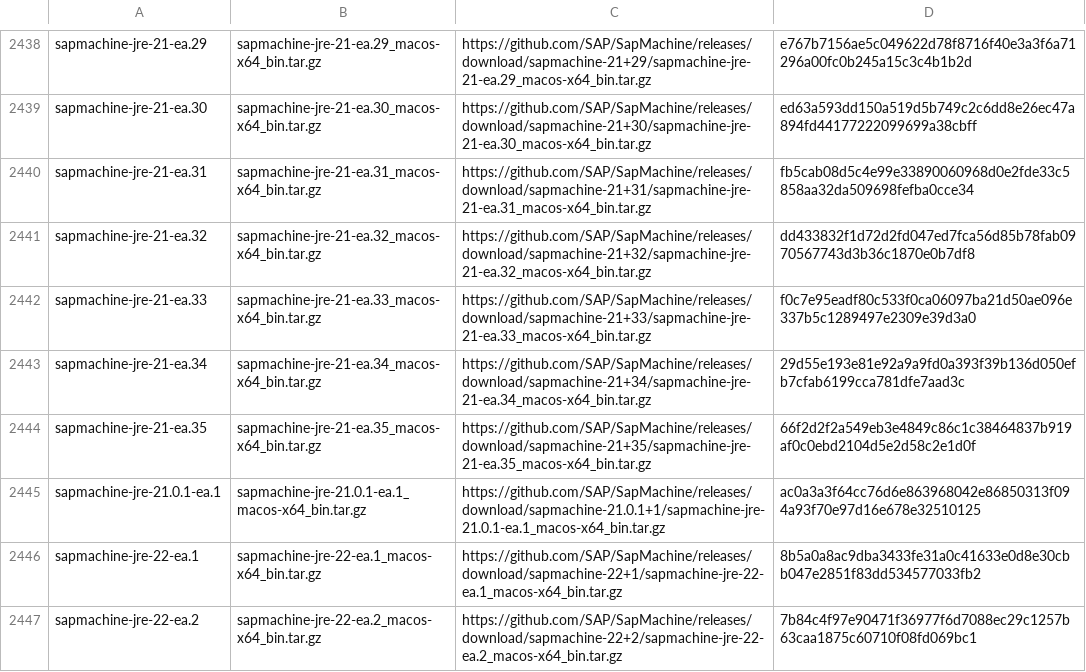
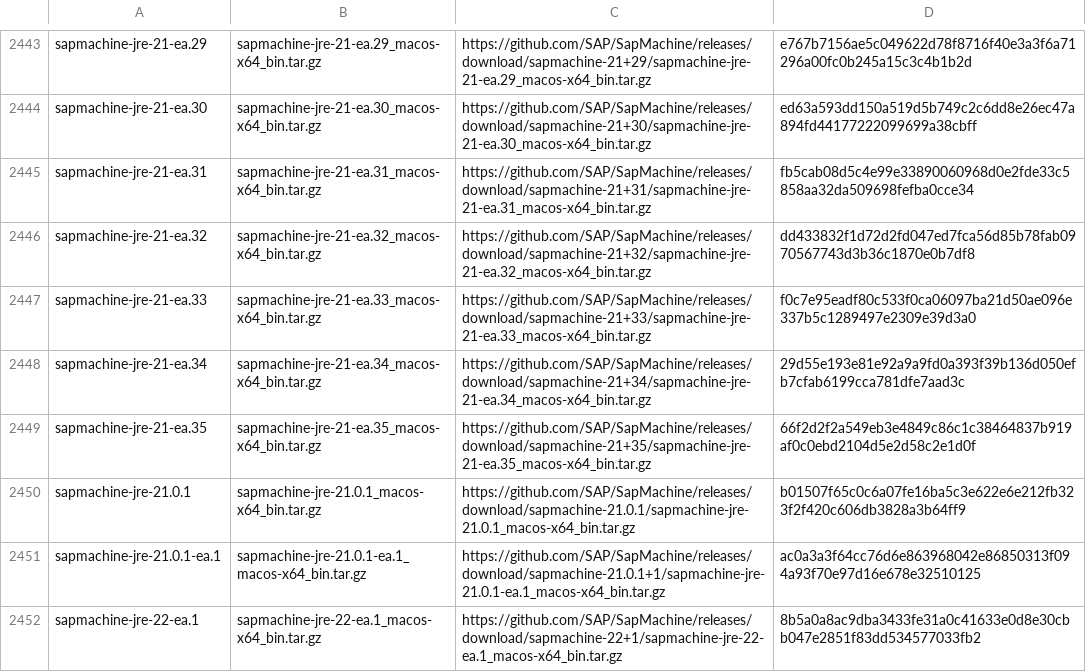
Before and after one commit to mise-plugins/rtx-java, a TSV file: data/jdk-macosx-x86_64-all.tsv, drawn as a sheet; only a part is shown, gaps mark what is left out; the shorter side is filled out with more unchanged rows; the diff covers the shown part only.

```diff
--- a/data/jdk-macosx-x86_64-all.tsv
+++ b/data/jdk-macosx-x86_64-all.tsv
@@ -2444,2 +2449,3 @@ sapmachine-jre-21-ea.34	sapmachine-jre-21-ea.34_macos-x64_bin.tar.gz	https://git
 sapmachine-jre-21-ea.35	sapmachine-jre-21-ea.35_macos-x64_bin.tar.gz	https://github.com/SAP/SapMachine/releases/download/sapmachine-21+35/sapmachine-jre-21-ea.35_macos-x64_bin.tar.gz	66f2d2f2a549eb3e4849c86c1c38464837b919af0c0ebd2104d5e2d58c2e1d0f
+sapmachine-jre-21.0.1	sapmachine-jre-21.0.1_macos-x64_bin.tar.gz	https://github.com/SAP/SapMachine/releases/download/sapmachine-21.0.1/sapmachine-jre-21.0.1_macos-x64_bin.tar.gz	b01507f65c0c6a07fe16ba5c3e622e6e212fb323f2f420c606db3828a3b64ff9
 sapmachine-jre-21.0.1-ea.1	sapmachine-jre-21.0.1-ea.1_macos-x64_bin.tar.gz	https://github.com/SAP/SapMachine/releases/download/sapmachine-21.0.1+1/sapmachine-jre-21.0.1-ea.1_macos-x64_bin.tar.gz	ac0a3a3f64cc76d6e863968042e86850313f094a93f70e97d16e678e32510125
```
Also changed, not shown: 5 added rows elsewhere in this file, data/jdk-macosx-aarch64-all.tsv, data/jdk-macosx-aarch64-ga.tsv, 5 other files.
